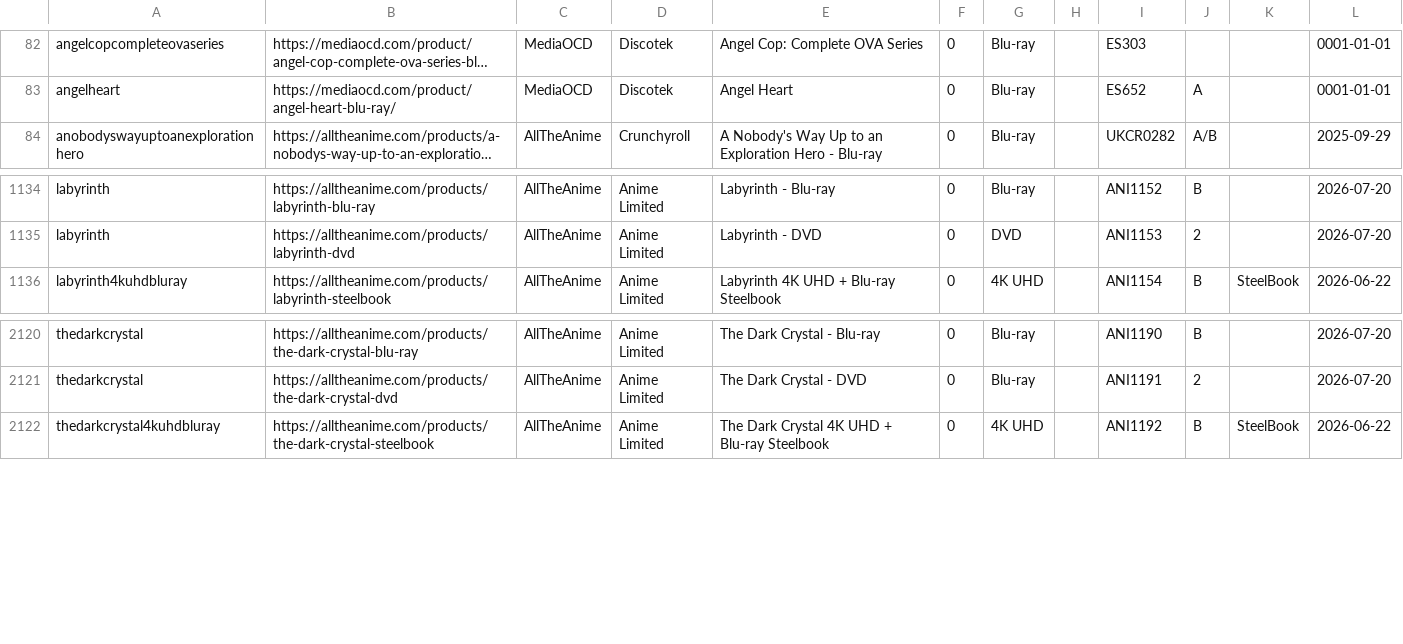
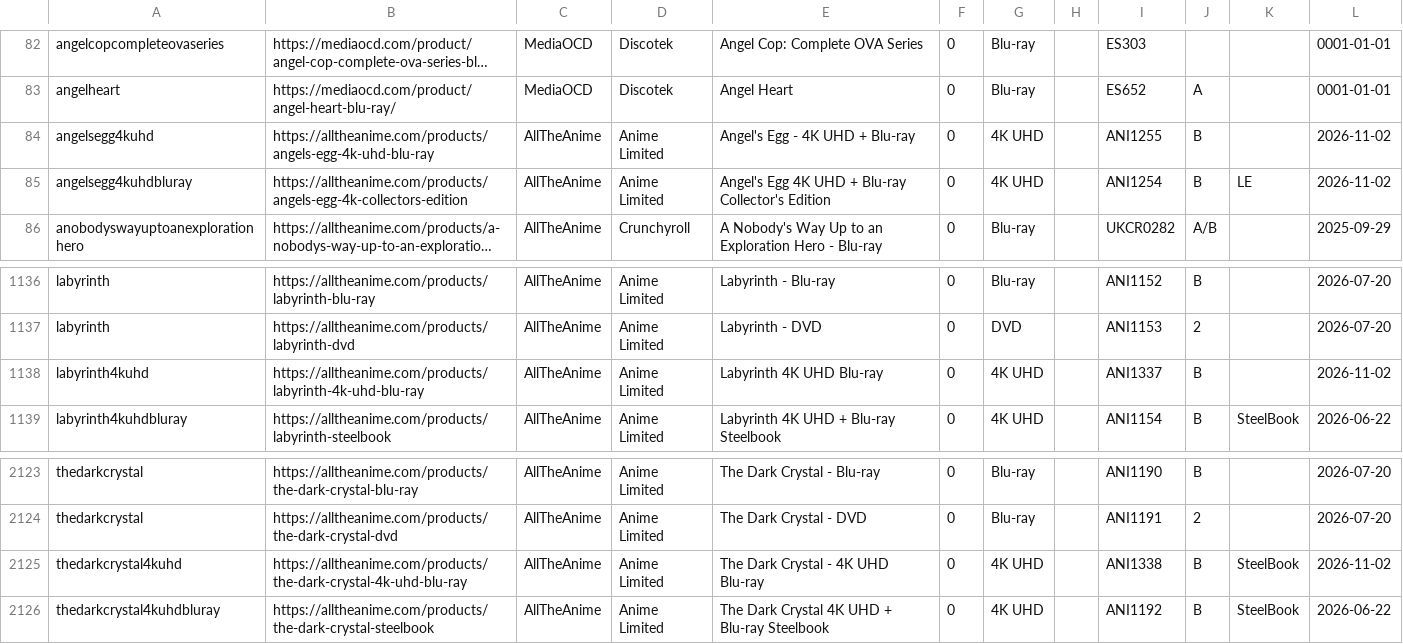
Before and after one commit to animerelease/animerelease.github.io, a CSV file: info.csv, drawn as a sheet; only a part is shown, gaps mark what is left out; long unchanged cells end in …; the diff names each change by its address in the sheet, - before the commit and + after, or states it on an @@ line.

```diff
--- a/info.csv
+++ b/info.csv
+row 84: angelsegg4kuhd | https://alltheanime.com/products/angels-egg-4k-uhd-blu-ray | AllTheAnime | Anime Limited | Angel's Egg - 4K UHD + Blu-ray | 0 | 4K UHD |  | ANI1255 | B |  | 2026-11-02
+row 85: angelsegg4kuhdbluray | https://alltheanime.com/products/angels-egg-4k-collectors-edition | AllTheAnime | Anime Limited | Angel's Egg 4K UHD + Blu-ray Collector's Edition | 0 | 4K UHD |  | ANI1254 | B | LE | 2026-11-02
+row 1138: labyrinth4kuhd | https://alltheanime.com/products/labyrinth-4k-uhd-blu-ray | AllTheAnime | Anime Limited | Labyrinth 4K UHD Blu-ray | 0 | 4K UHD |  | ANI1337 | B |  | 2026-11-02
+row 2125: thedarkcrystal4kuhd | https://alltheanime.com/products/the-dark-crystal-4k-uhd-blu-ray | AllTheAnime | Anime Limited | The Dark Crystal - 4K UHD Blu-ray | 0 | 4K UHD |  | ANI1338 | B | SteelBook | 2026-11-02
```
Also changed, not shown: books.csv, series.csv, 4 other files.
